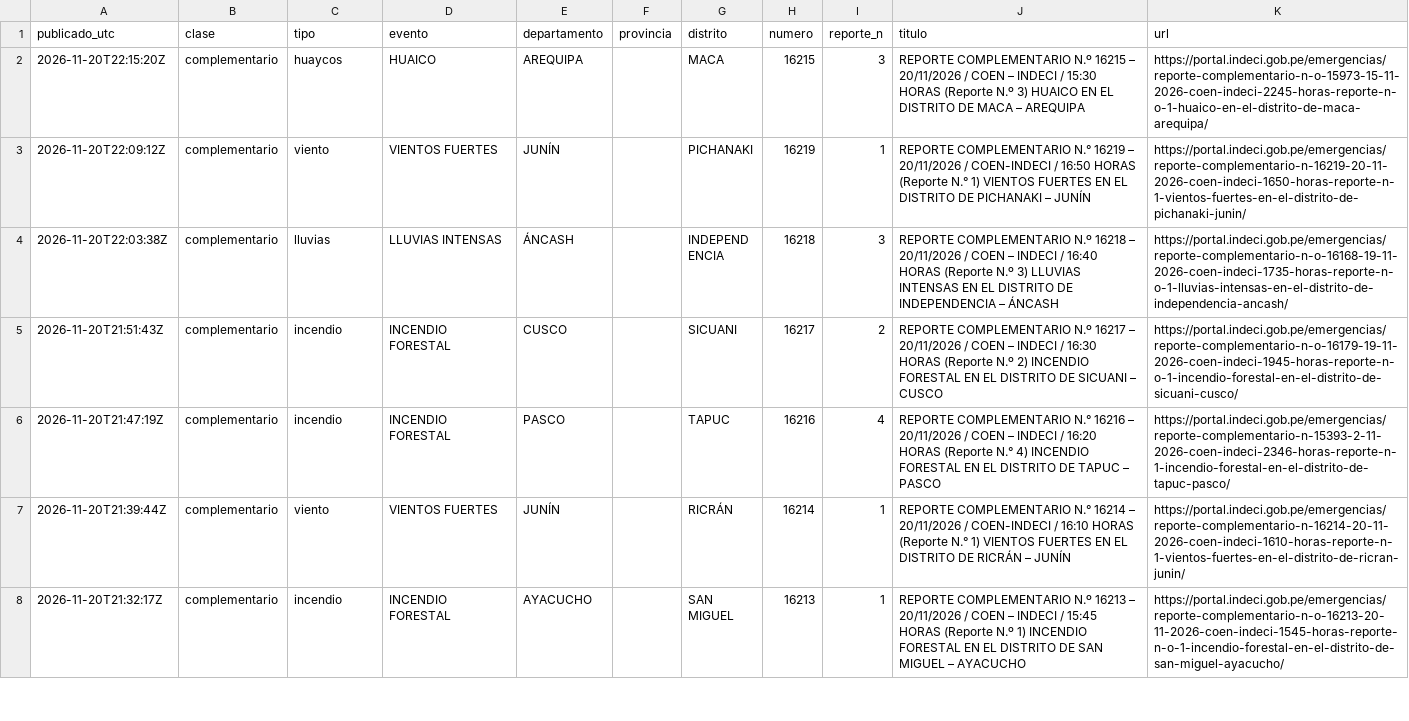
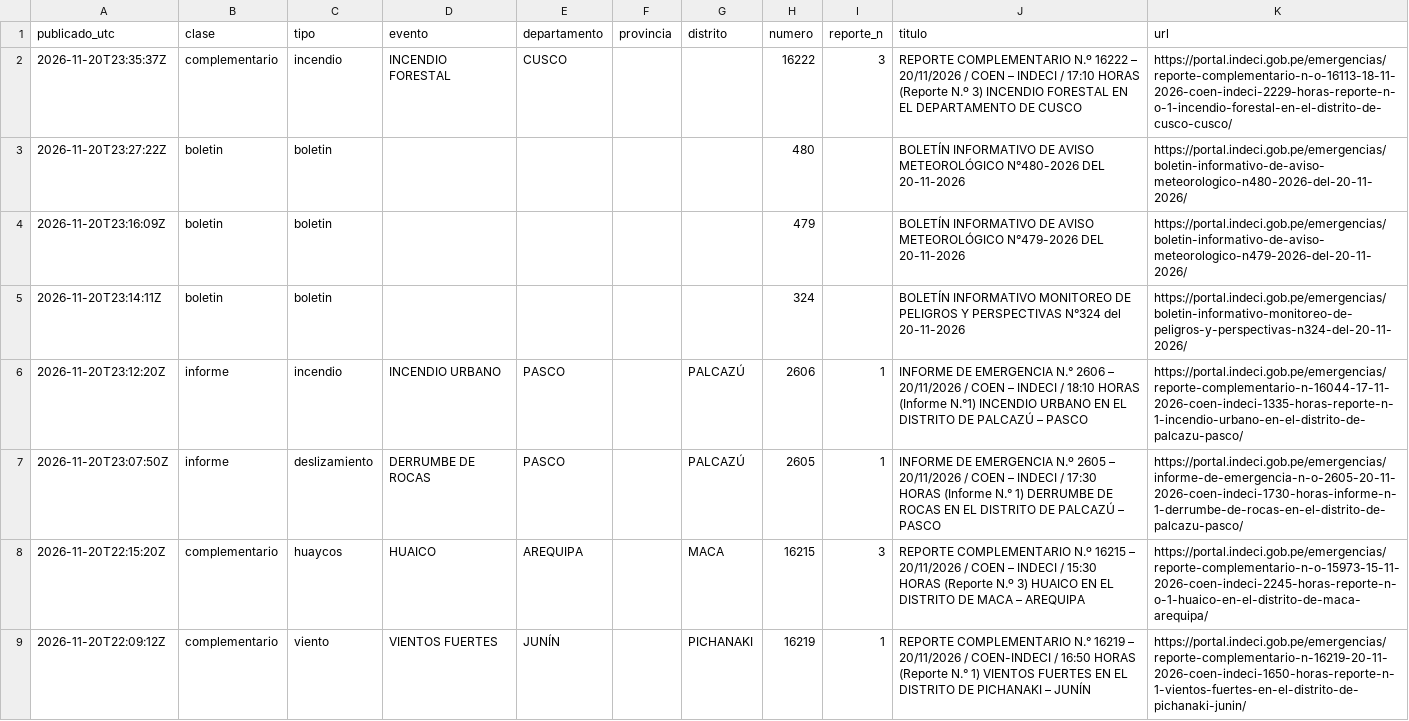
Before and after one commit to unimauro/observatorio-ambiental-peruano, a CSV file: public/data/csv/nino-emergencias-coen.csv, drawn as a sheet; only a part is shown; the shorter side is filled out with more unchanged rows; the diff names each change by its address in the sheet, - before the commit and + after, or states it on an @@ line.

```diff
--- a/public/data/csv/nino-emergencias-coen.csv
+++ b/public/data/csv/nino-emergencias-coen.csv
+row 2: 2026-11-20T23:35:37Z | complementario | incendio | INCENDIO FORESTAL | CUSCO |  |  | 16222 | 3 | REPORTE COMPLEMENTARIO N.º 16222 – 20/11/2026 / COEN – INDECI / 17:10 HORAS (Reporte N.º 3) INCENDIO FORESTAL EN EL DEPARTAMENTO DE CUSCO | https://portal.indeci.gob.pe/emergencias/reporte-complementario-n-o-16113-18-11-2026-coen-indeci-2229-horas-reporte-n-o-1-incendio-forestal-en-el-distrito-de-cusco-cusco/
+row 3: 2026-11-20T23:27:22Z | boletin | boletin |  |  |  |  | 480 |  | BOLETÍN INFORMATIVO DE AVISO METEOROLÓGICO N°480-2026 DEL 20-11-2026 | https://portal.indeci.gob.pe/emergencias/boletin-informativo-de-aviso-meteorologico-n480-2026-del-20-11-2026/
+row 4: 2026-11-20T23:16:09Z | boletin | boletin |  |  |  |  | 479 |  | BOLETÍN INFORMATIVO DE AVISO METEOROLÓGICO N°479-2026 DEL 20-11-2026 | https://portal.indeci.gob.pe/emergencias/boletin-informativo-de-aviso-meteorologico-n479-2026-del-20-11-2026/
+row 5: 2026-11-20T23:14:11Z | boletin | boletin |  |  |  |  | 324 |  | BOLETÍN INFORMATIVO MONITOREO DE PELIGROS Y PERSPECTIVAS N°324 del 20-11-2026 | https://portal.indeci.gob.pe/emergencias/boletin-informativo-monitoreo-de-peligros-y-perspectivas-n324-del-20-11-2026/
+row 6: 2026-11-20T23:12:20Z | informe | incendio | INCENDIO URBANO | PASCO |  | PALCAZÚ | 2606 | 1 | INFORME DE EMERGENCIA N.° 2606 – 20/11/2026 / COEN – INDECI / 18:10 HORAS (Informe N.°1) INCENDIO URBANO EN EL DISTRITO DE PALCAZÚ – PASCO | https://portal.indeci.gob.pe/emergencias/reporte-complementario-n-16044-17-11-2026-coen-indeci-1335-horas-reporte-n-1-incendio-urbano-en-el-distrito-de-palcazu-pasco/
+row 7: 2026-11-20T23:07:50Z | informe | deslizamiento | DERRUMBE DE ROCAS | PASCO |  | PALCAZÚ | 2605 | 1 | INFORME DE EMERGENCIA N.º 2605 – 20/11/2026 / COEN – INDECI / 17:30 HORAS (Informe N.° 1) DERRUMBE DE ROCAS EN EL DISTRITO DE PALCAZÚ – PASCO | https://portal.indeci.gob.pe/emergencias/informe-de-emergencia-n-o-2605-20-11-2026-coen-indeci-1730-horas-informe-n-1-derrumbe-de-rocas-en-el-distrito-de-palcazu-pasco/
```
Also changed, not shown: public/data/csv/nino-pronostico-ciudades.csv, 12 other files.
